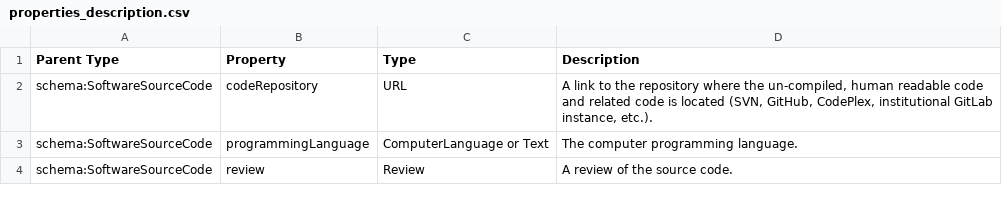
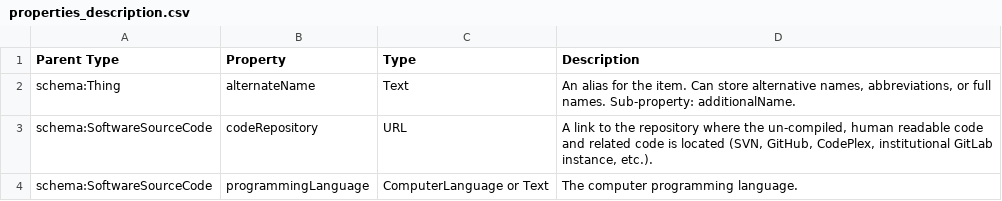
Before and after one commit to codemeta/codemeta, a CSV file: properties_description.csv, drawn as a sheet; only a part is shown; the shorter side is filled out with more unchanged rows.

Commit message:
Update property description: add alternateName

```diff
--- a/properties_description.csv
+++ b/properties_description.csv
@@ -1,2 +1,3 @@
 Parent Type,Property,Type,Description
+schema:Thing,alternateName,Text,"An alias for the item. Can store alternative names, abbreviations, or full names. Sub-property: additionalName."
 schema:SoftwareSourceCode,codeRepository,URL,"A link to the repository where the un-compiled, human readable code and related code is located (SVN, GitHub, CodePlex, institutional GitLab instance, etc.)."
```
